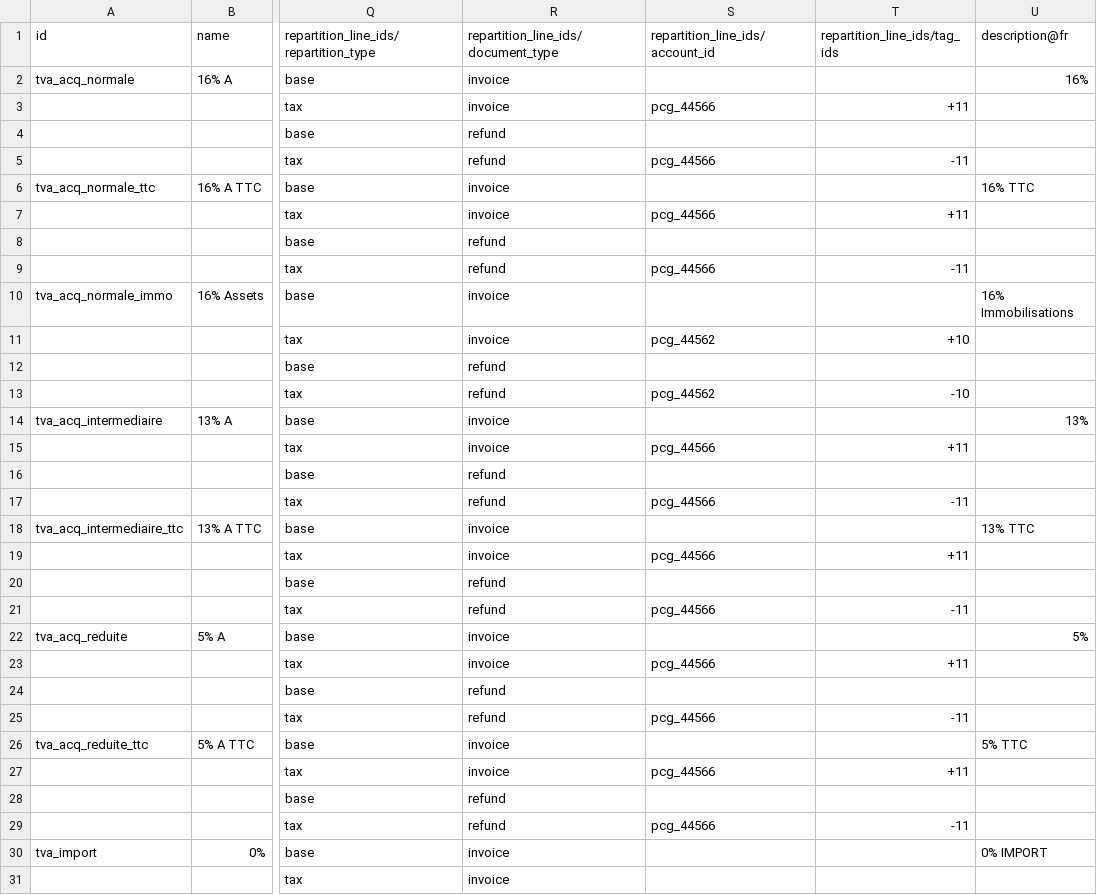
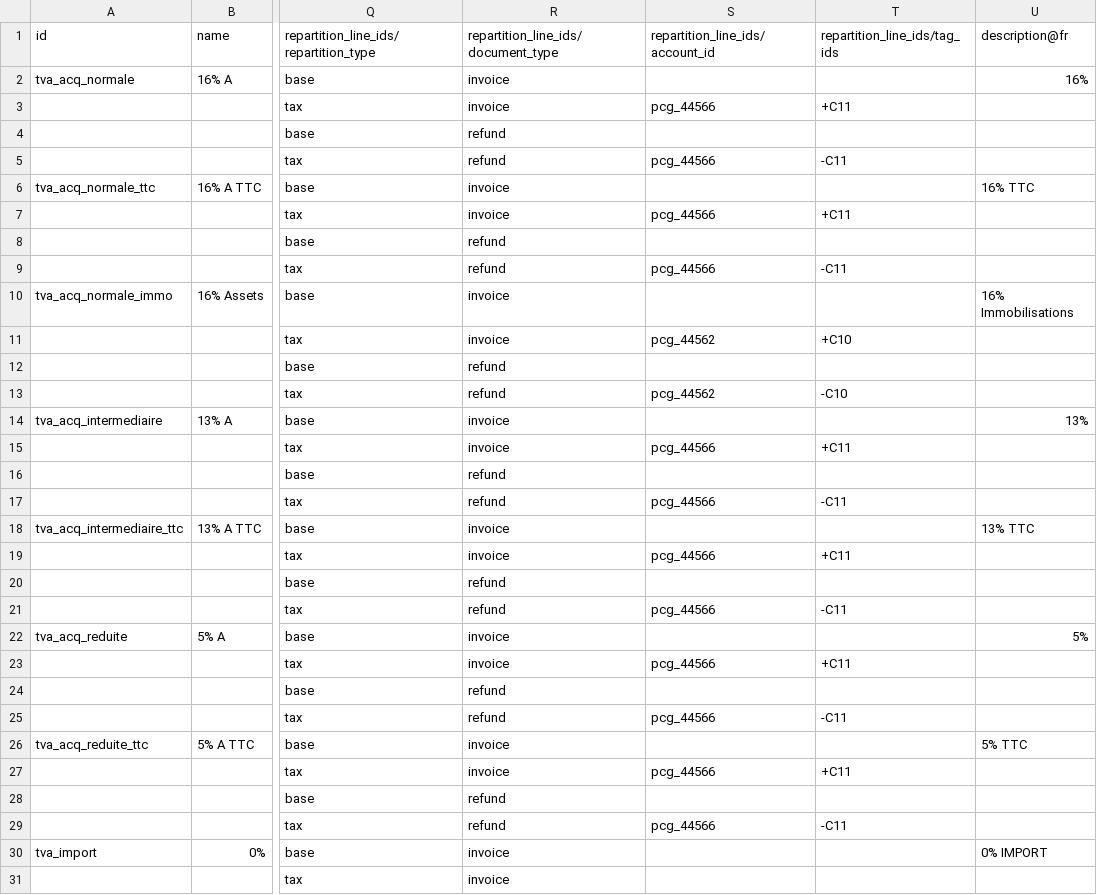
Before and after one commit to jburckel/l10n_pf, a CSV file: data/template/account.tax-pf.csv, drawn as a sheet; only a part is shown, gaps mark what is left out; the diff covers the shown part only; the diff names each change by its address in the sheet, - before the commit and + after, or states it on an @@ line.

```diff
--- a/data/template/account.tax-pf.csv
+++ b/data/template/account.tax-pf.csv
-T3 (repartition_line_ids/tag_ids): +11
+T3 (repartition_line_ids/tag_ids): +C11
-T5 (repartition_line_ids/tag_ids): -11
+T5 (repartition_line_ids/tag_ids): -C11
-T7 (repartition_line_ids/tag_ids): +11
+T7 (repartition_line_ids/tag_ids): +C11
-T9 (repartition_line_ids/tag_ids): -11
+T9 (repartition_line_ids/tag_ids): -C11
-T11 (repartition_line_ids/tag_ids): +10
+T11 (repartition_line_ids/tag_ids): +C10
-T13 (repartition_line_ids/tag_ids): -10
+T13 (repartition_line_ids/tag_ids): -C10
-T15 (repartition_line_ids/tag_ids): +11
+T15 (repartition_line_ids/tag_ids): +C11
-T17 (repartition_line_ids/tag_ids): -11
+T17 (repartition_line_ids/tag_ids): -C11
-T19 (repartition_line_ids/tag_ids): +11
+T19 (repartition_line_ids/tag_ids): +C11
-T21 (repartition_line_ids/tag_ids): -11
+T21 (repartition_line_ids/tag_ids): -C11
-T23 (repartition_line_ids/tag_ids): +11
+T23 (repartition_line_ids/tag_ids): +C11
-T25 (repartition_line_ids/tag_ids): -11
+T25 (repartition_line_ids/tag_ids): -C11
-T27 (repartition_line_ids/tag_ids): +11
+T27 (repartition_line_ids/tag_ids): +C11
-T29 (repartition_line_ids/tag_ids): -11
+T29 (repartition_line_ids/tag_ids): -C11
```
Also changed, not shown: 26 edited cells elsewhere in this file, 1 other file.
